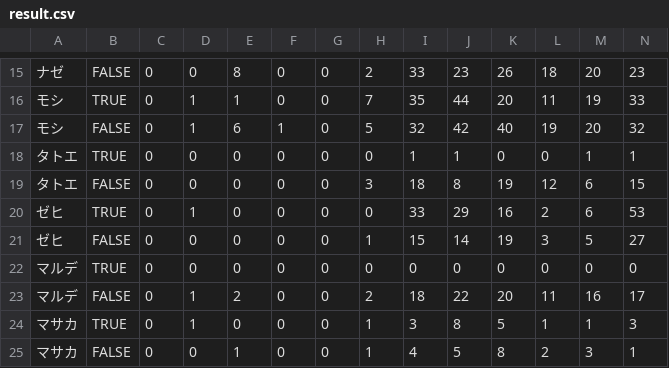
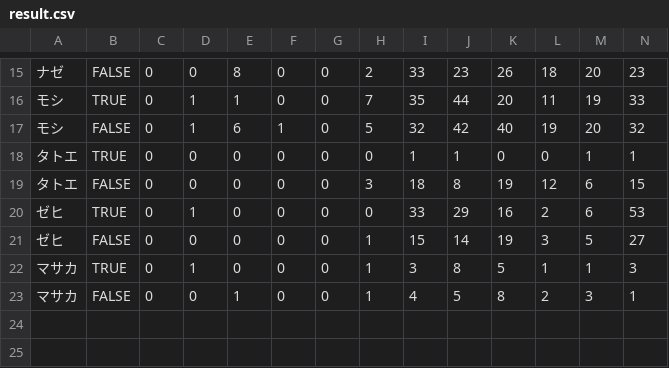
Before and after one commit to ogadra/adverb, a CSV file: result.csv, drawn as a sheet; only a part is shown, gaps mark what is left out; rows hold the shown columns only; the diff names each change by its address in the sheet, - before the commit and + after, or states it on an @@ line.

```diff
--- a/result.csv
+++ b/result.csv
-row 22: マルデ | TRUE | 0 | 0 | 0 | 0 | 0 | 0 | 0 | 0 | 0 | 0 | 0 | 0
-row 23: マルデ | FALSE | 0 | 1 | 2 | 0 | 0 | 2 | 18 | 22 | 20 | 11 | 16 | 17
```
Also changed, not shown: 4 other files.
